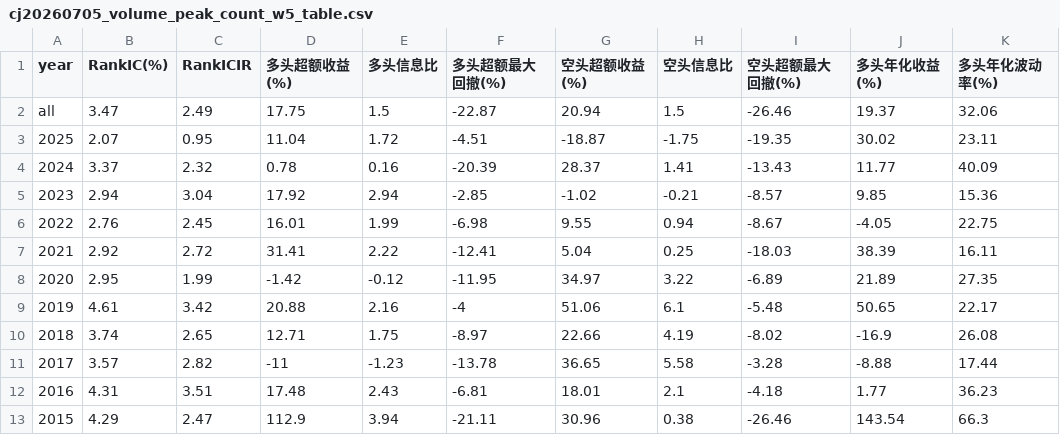
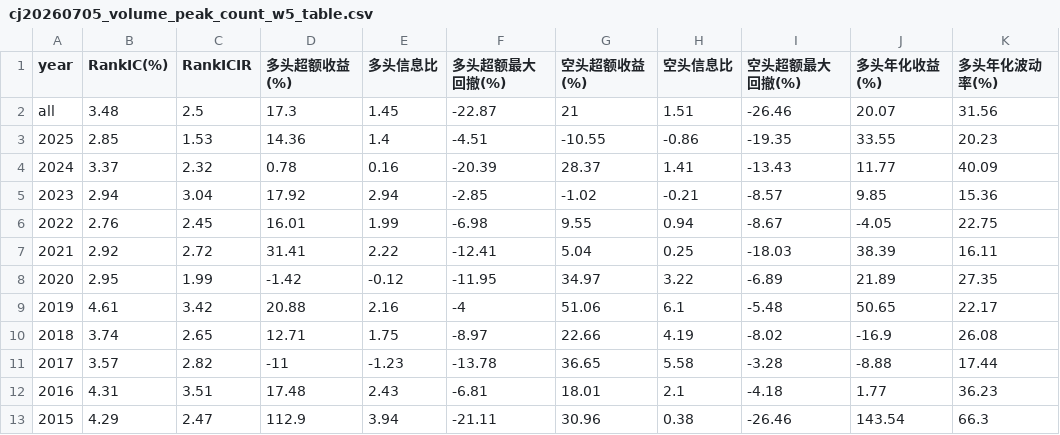
Before and after one commit to maozy-leo/CTFE-Quant-Intern, a CSV file: 长江证券20260705/output/ret_w=1/cj20260705_volume_peak_count_w5_table.csv, drawn as a sheet; only a part is shown; the diff names each change by its address in the sheet, - before the commit and + after, or states it on an @@ line.

```diff
--- a/长江证券20260705/output/ret_w=1/cj20260705_volume_peak_count_w5_table.csv
+++ b/长江证券20260705/output/ret_w=1/cj20260705_volume_peak_count_w5_table.csv
-B2 (RankIC(%)): 3.47
+B2 (RankIC(%)): 3.48
-C2 (RankICIR): 2.49
+C2 (RankICIR): 2.5
-D2 (多头超额收益(%)): 17.75
+D2 (多头超额收益(%)): 17.3
-E2 (多头信息比): 1.5
+E2 (多头信息比): 1.45
-G2 (空头超额收益(%)): 20.94
+G2 (空头超额收益(%)): 21
-H2 (空头信息比): 1.5
+H2 (空头信息比): 1.51
-J2 (多头年化收益(%)): 19.37
+J2 (多头年化收益(%)): 20.07
-K2 (多头年化波动率(%)): 32.06
+K2 (多头年化波动率(%)): 31.56
-B3 (RankIC(%)): 2.07
+B3 (RankIC(%)): 2.85
-C3 (RankICIR): 0.95
+C3 (RankICIR): 1.53
-D3 (多头超额收益(%)): 11.04
+D3 (多头超额收益(%)): 14.36
-E3 (多头信息比): 1.72
+E3 (多头信息比): 1.4
-G3 (空头超额收益(%)): -18.87
+G3 (空头超额收益(%)): -10.55
-H3 (空头信息比): -1.75
+H3 (空头信息比): -0.86
-J3 (多头年化收益(%)): 30.02
+J3 (多头年化收益(%)): 33.55
-K3 (多头年化波动率(%)): 23.11
+K3 (多头年化波动率(%)): 20.23
```
Also changed, not shown: 长江证券20260705/output/ret_w=1/cj20260705_price_high_amp_w5_l5_r5_table.csv, 长江证券20260705/output/ret_w=1/cj20260705_ret_overall_20d_table.csv, 39 other files.
